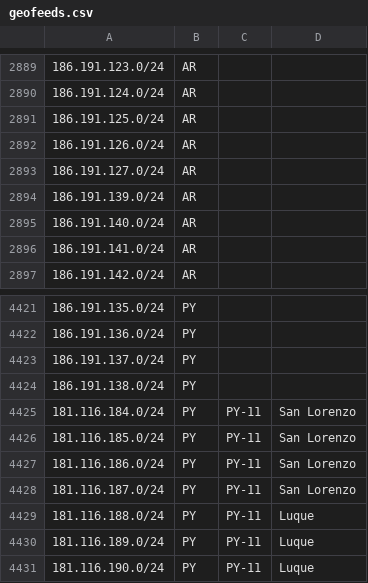
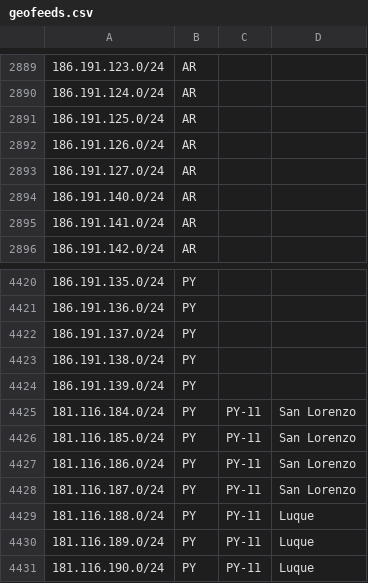
Before and after one commit to cti9744/geofeeds, a CSV file: geofeeds.csv, drawn as a sheet; only a part is shown, gaps mark what is left out; removed rows and columns are numbered as before the commit, all else as after; the diff names each change by its address in the sheet, - before the commit and + after, or states it on an @@ line.

Commit message:
update bot on node for geofeeds #2

```diff
--- a/geofeeds.csv
+++ b/geofeeds.csv
-row 2894: 186.191.139.0/24 | AR
+row 4424: 186.191.139.0/24 | PY
```
